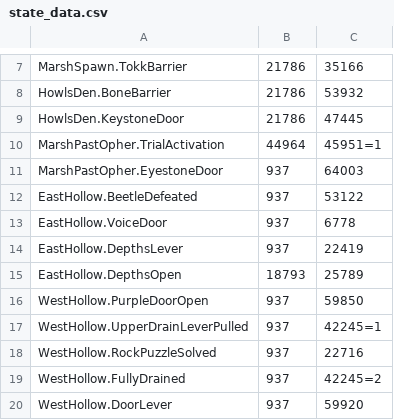
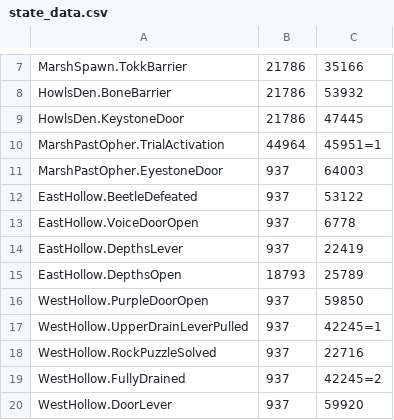
Before and after one commit to ori-community/wotw-seedgen, a CSV file: state_data.csv, drawn as a sheet; only a part is shown, gaps mark what is left out.

Commit message:
Validation Of EastHollow completed
New anchor: VoiceDoorPlatform
Position fix (BashTreeCheckpoint)
state VoiceDoor -> VoiceDoorOpen
states and pickups moved so they resolve from the correct anchor

```diff
--- a/state_data.csv
+++ b/state_data.csv
@@ -12,3 +12,3 @@ MarshPastOpher.EyestoneDoor, 937, 64003
 EastHollow.BeetleDefeated, 937, 53122
-EastHollow.VoiceDoor, 937, 6778
+EastHollow.VoiceDoorOpen, 937, 6778
 EastHollow.DepthsLever, 937, 22419
```
Also changed, not shown: 1 other file.
